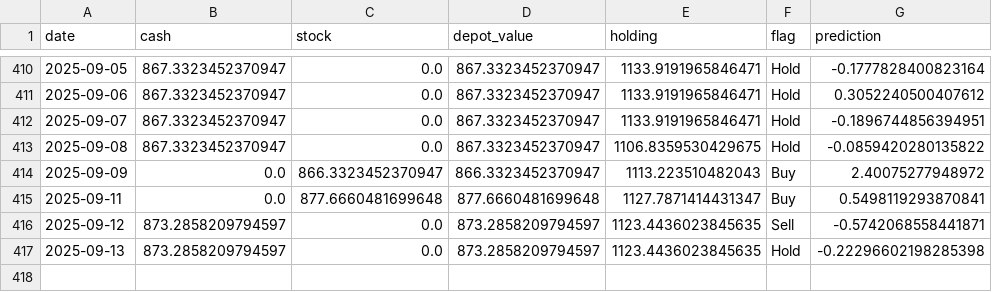
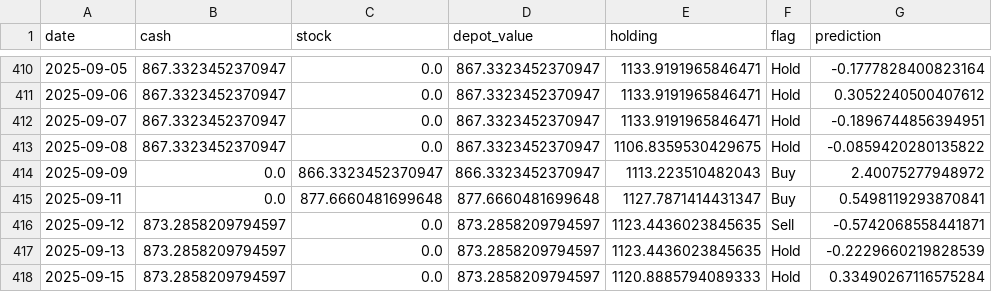
Before and after one commit to CastIehard/Stock-Prediction-AI, a CSV file: Stocks/Verizon/depot.csv, drawn as a sheet; only a part is shown, gaps mark what is left out.

```diff
--- a/Stocks/Verizon/depot.csv
+++ b/Stocks/Verizon/depot.csv
@@ -416,2 +416,3 @@ date,cash,stock,depot_value,holding,flag,prediction
 2025-09-12,873.2858209794597,0.0,873.2858209794597,1123.4436023845635,Sell,-0.5742068558441871
-2025-09-13,873.2858209794597,0.0,873.2858209794597,1123.4436023845635,Hold,-0.22296602198285398
+2025-09-13,873.2858209794597,0.0,873.2858209794597,1123.4436023845635,Hold,-0.2229660219828539
+2025-09-15,873.2858209794597,0.0,873.2858209794597,1120.8885794089333,Hold,0.33490267116575284
```
Also changed, not shown: Stocks/Adobe/depot.csv, 2 other files.
